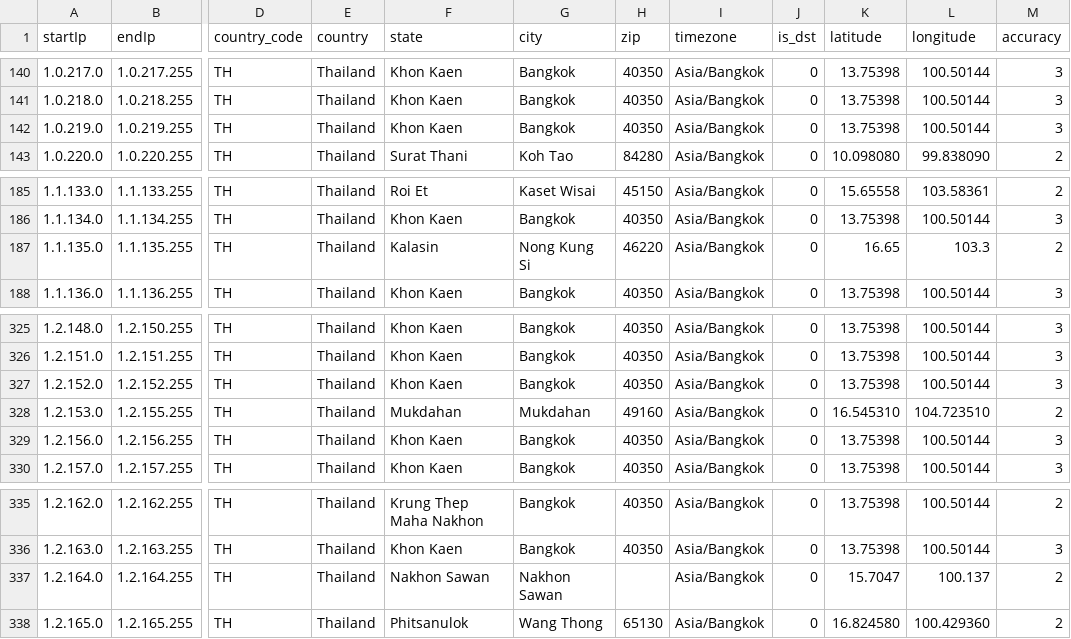
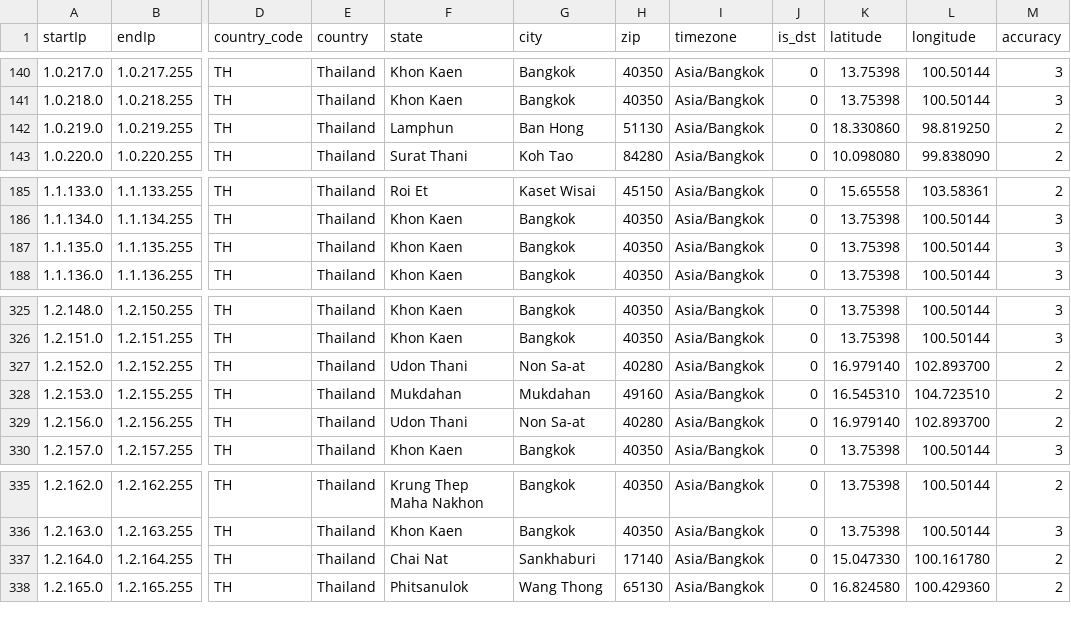
Before and after one commit to NikolaiT/IP-Address-API, a CSV file: databases/locationSample.csv, drawn as a sheet; only a part is shown, gaps mark what is left out; the diff covers the shown part only; the diff names each change by its address in the sheet, - before the commit and + after, or states it on an @@ line.

```diff
--- a/databases/locationSample.csv
+++ b/databases/locationSample.csv
-F142 (state): Khon Kaen
+F142 (state): Lamphun
-G142 (city): Bangkok
+G142 (city): Ban Hong
-H142 (zip): 40350
+H142 (zip): 51130
-K142 (latitude): 13.75398
+K142 (latitude): 18.330860
-L142 (longitude): 100.50144
+L142 (longitude): 98.819250
-M142 (accuracy): 3
+M142 (accuracy): 2
-F187 (state): Kalasin
+F187 (state): Khon Kaen
-G187 (city): Nong Kung Si
+G187 (city): Bangkok
-H187 (zip): 46220
+H187 (zip): 40350
-K187 (latitude): 16.65
+K187 (latitude): 13.75398
-L187 (longitude): 103.3
+L187 (longitude): 100.50144
-M187 (accuracy): 2
+M187 (accuracy): 3
-F327 (state): Khon Kaen
+F327 (state): Udon Thani
-G327 (city): Bangkok
+G327 (city): Non Sa-at
-H327 (zip): 40350
+H327 (zip): 40280
-K327 (latitude): 13.75398
+K327 (latitude): 16.979140
-L327 (longitude): 100.50144
+L327 (longitude): 102.893700
-M327 (accuracy): 3
+M327 (accuracy): 2
-F329 (state): Khon Kaen
+F329 (state): Udon Thani
-G329 (city): Bangkok
+G329 (city): Non Sa-at
-H329 (zip): 40350
+H329 (zip): 40280
-K329 (latitude): 13.75398
+K329 (latitude): 16.979140
-L329 (longitude): 100.50144
+L329 (longitude): 102.893700
-M329 (accuracy): 3
+M329 (accuracy): 2
-F337 (state): Nakhon Sawan
+F337 (state): Chai Nat
-G337 (city): Nakhon Sawan
+G337 (city): Sankhaburi
-H337 (zip): (empty)
+H337 (zip): 17140
-K337 (latitude): 15.7047
+K337 (latitude): 15.047330
-L337 (longitude): 100.137
+L337 (longitude): 100.161780
```
Also changed, not shown: 36 edited cells elsewhere in this file, databases/Abuser-Database-Sample.csv, databases/Enumerated-VPN-Database-Sample.csv, 18 other files.
